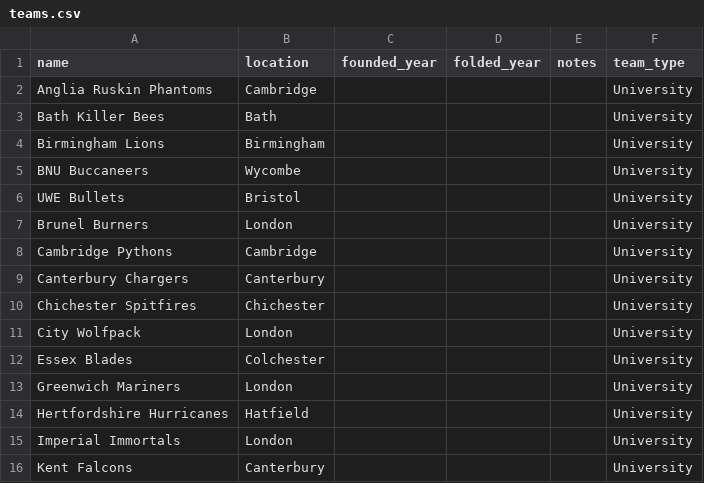
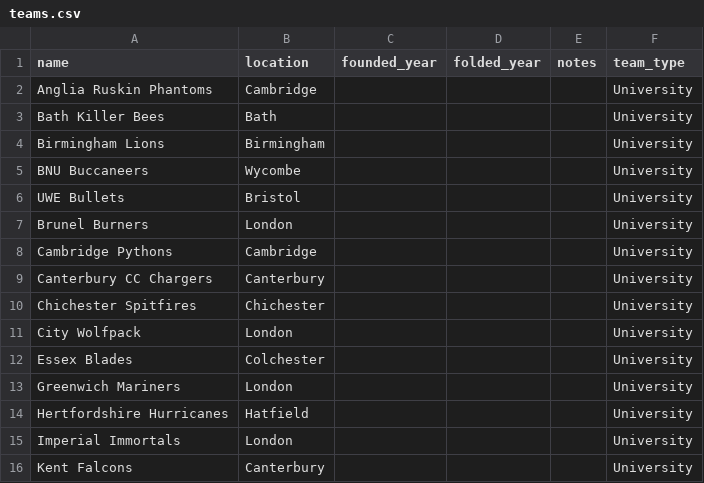
Before and after one commit to brynprice/uk-american-football, a CSV file: data/teams.csv, drawn as a sheet; only a part is shown.

```diff
--- a/data/teams.csv
+++ b/data/teams.csv
@@ -8,3 +8,3 @@ Brunel Burners,London,,,,University
 Cambridge Pythons,Cambridge,,,,University
-Canterbury Chargers,Canterbury,,,,University
+Canterbury CC Chargers,Canterbury,,,,University
 Chichester Spitfires,Chichester,,,,University
```
Also changed, not shown: data/BUAFL/games2021.csv, data/gamesbrighton.csv, 69 other files.
